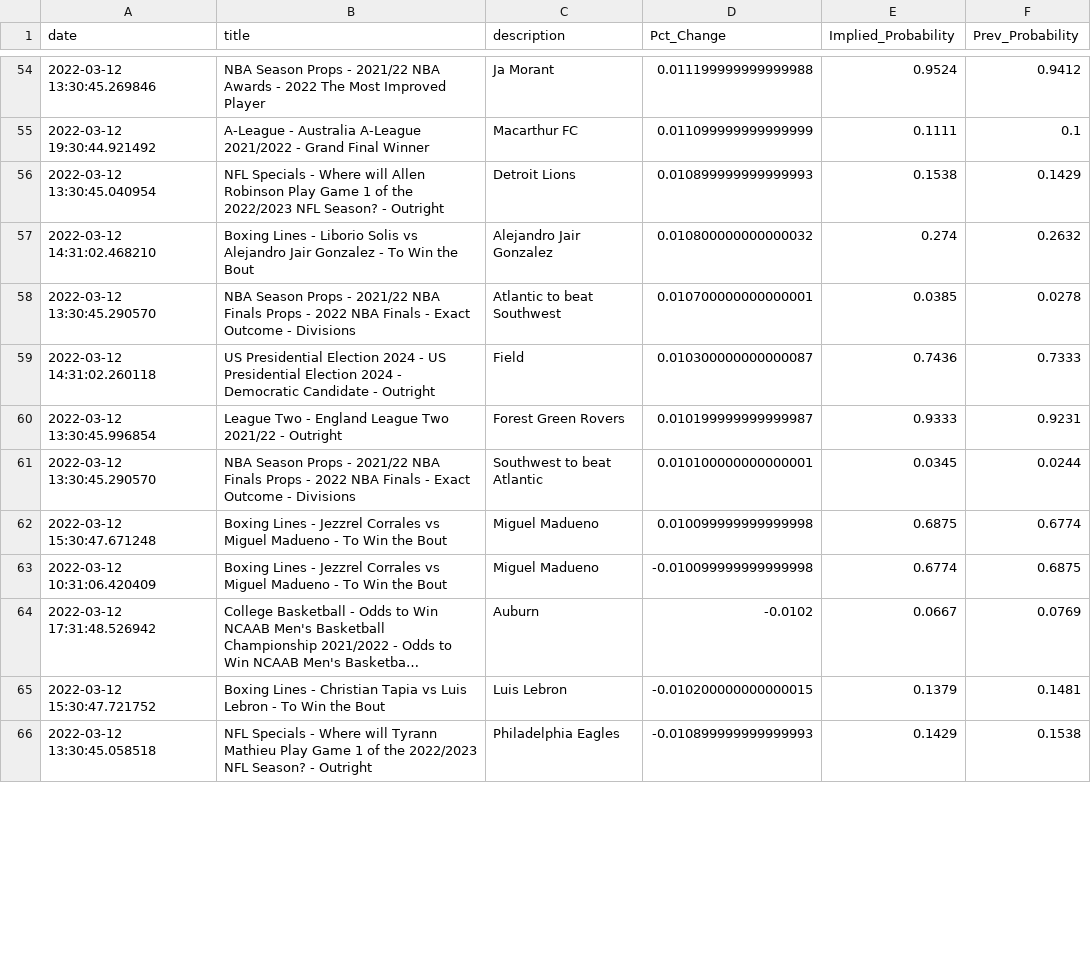
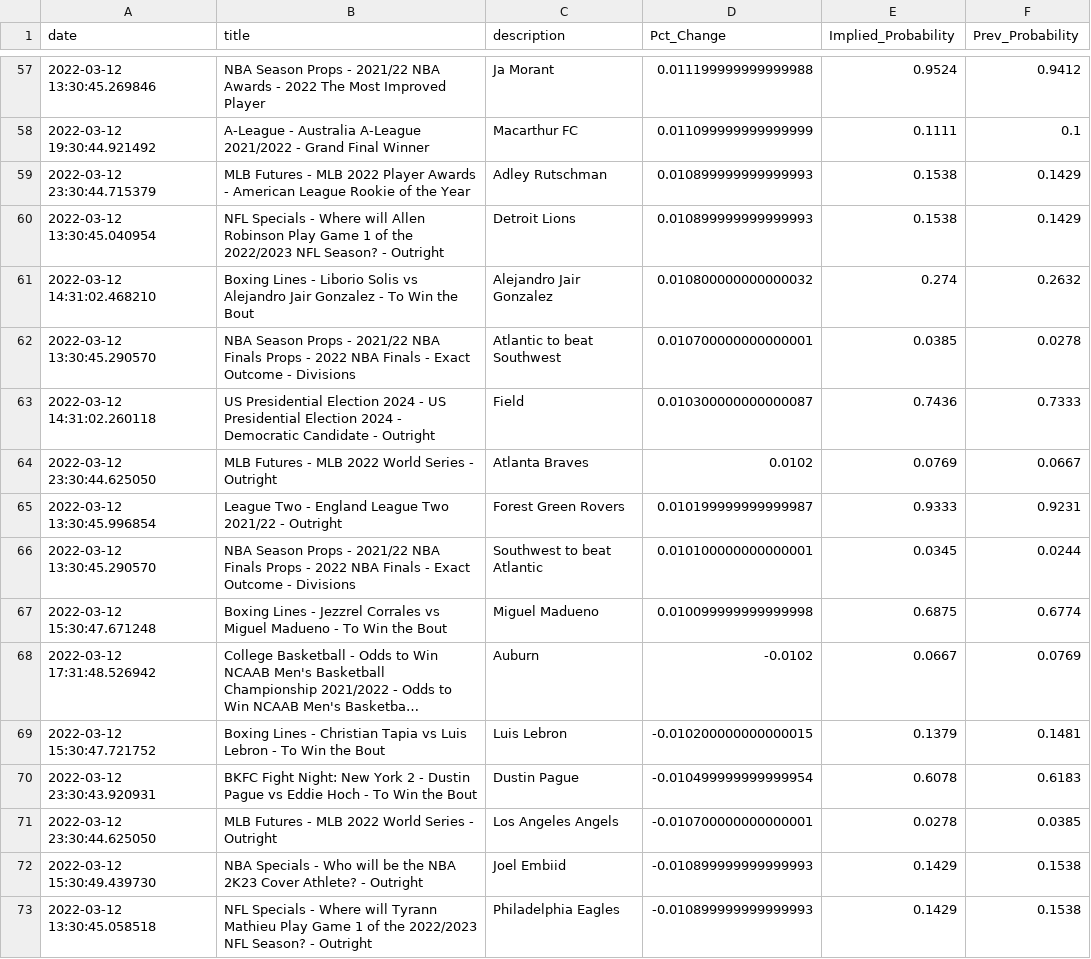
Before and after one commit to aaroncolesmith/bovada, a CSV file: bovada_scatter.csv, drawn as a sheet; only a part is shown, gaps mark what is left out; long unchanged cells end in …; removed rows and columns are numbered as before the commit, all else as after; the diff covers the shown part only; the diff names each change by its address in the sheet, - before the commit and + after, or states it on an @@ line.

Commit message:
colab_commit

```diff
--- a/bovada_scatter.csv
+++ b/bovada_scatter.csv
+row 59: 2022-03-12 23:30:44.715379 | MLB Futures - MLB 2022 Player Awards - American League Rookie of the Year | Adley Rutschman | 0.010899999999999993 | 0.1538 | 0.1429
+row 64: 2022-03-12 23:30:44.625050 | MLB Futures - MLB 2022 World Series - Outright | Atlanta Braves | 0.0102 | 0.0769 | 0.0667
-row 63: 2022-03-12 10:31:06.420409 | Boxing Lines - Jezzrel Corrales vs Miguel Madueno - To Win the Bout | Miguel Madueno | -0.010099999999999998 | 0.6774 | 0.6875
+row 70: 2022-03-12 23:30:43.920931 | BKFC Fight Night: New York 2 - Dustin Pague vs Eddie Hoch - To Win the Bout | Dustin Pague | -0.010499999999999954 | 0.6078 | 0.6183
+row 71: 2022-03-12 23:30:44.625050 | MLB Futures - MLB 2022 World Series - Outright | Los Angeles Angels | -0.010700000000000001 | 0.0278 | 0.0385
@@ row 67 moved to row 72: 2022-03-12 15:30:49.439730 @@
```
Also changed, not shown: 16 added rows, 4 removed rows and 6 moved rows elsewhere in this file.
